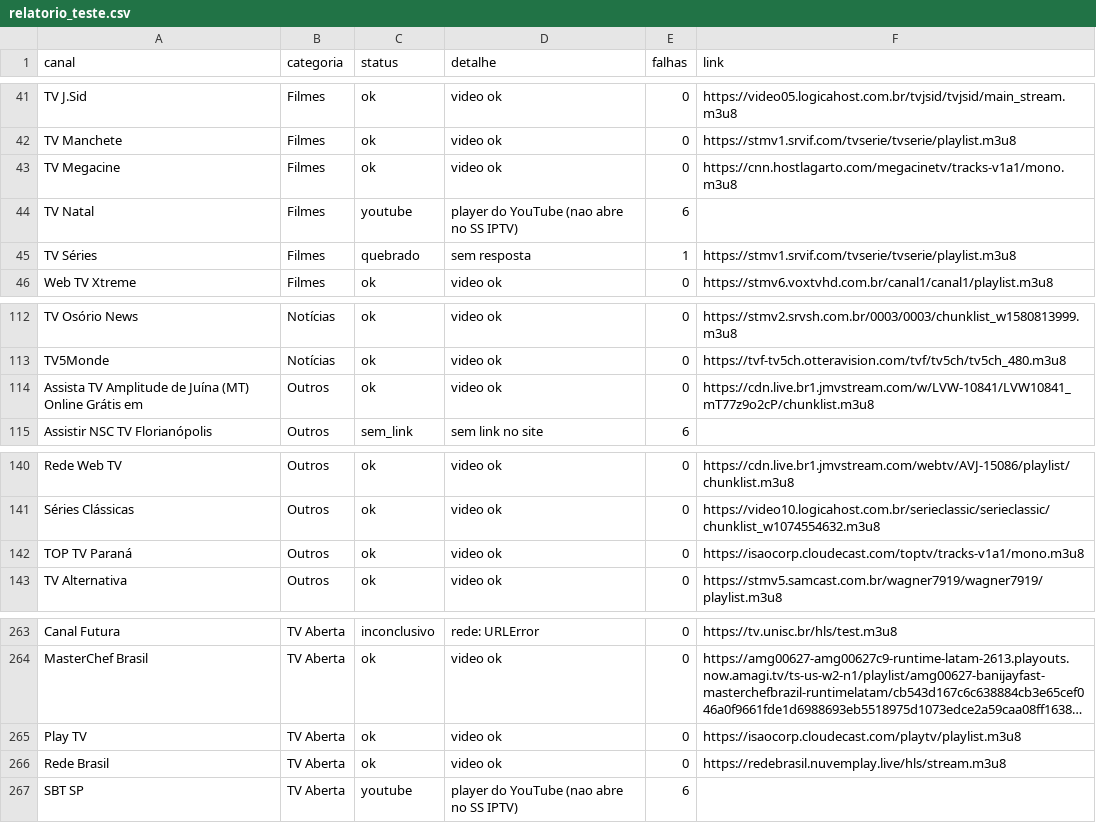
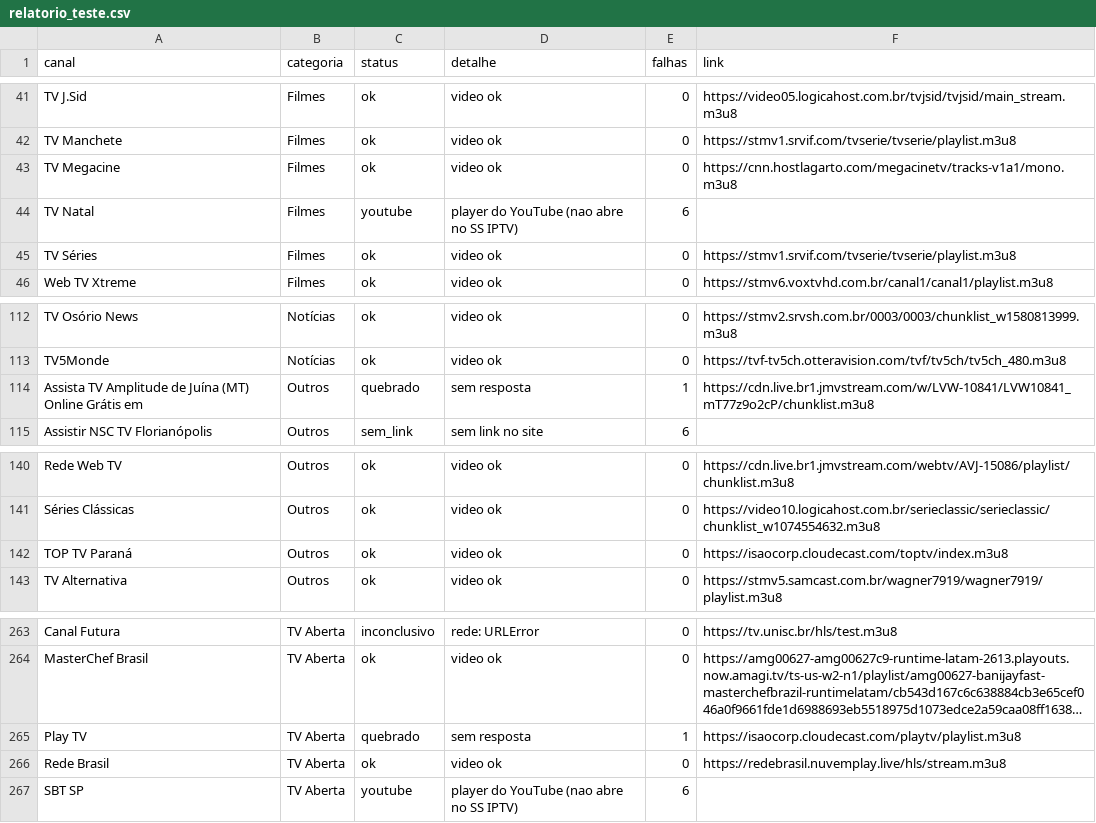
Before and after one commit to josemtocco/fotodicas, a CSV file: relatorio_teste.csv, drawn as a sheet; only a part is shown, gaps mark what is left out; long unchanged cells end in …; the diff names each change by its address in the sheet, - before the commit and + after, or states it on an @@ line.

```diff
--- a/relatorio_teste.csv
+++ b/relatorio_teste.csv
-C45 (status): quebrado
+C45 (status): ok
-D45 (detalhe): sem resposta
+D45 (detalhe): video ok
-E45 (falhas): 1
+E45 (falhas): 0
-C114 (status): ok
+C114 (status): quebrado
-D114 (detalhe): video ok
+D114 (detalhe): sem resposta
-E114 (falhas): 0
+E114 (falhas): 1
-F142 (link): https://isaocorp.cloudecast.com/toptv/tracks-v1a1/mono.m3u8
+F142 (link): https://isaocorp.cloudecast.com/toptv/index.m3u8
-C265 (status): ok
+C265 (status): quebrado
-D265 (detalhe): video ok
+D265 (detalhe): sem resposta
-E265 (falhas): 0
+E265 (falhas): 1
```
Also changed, not shown: 2 other files.
